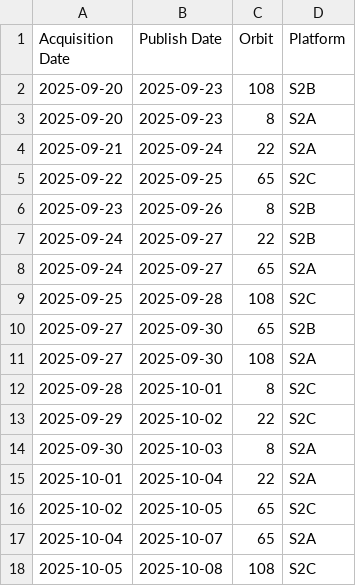
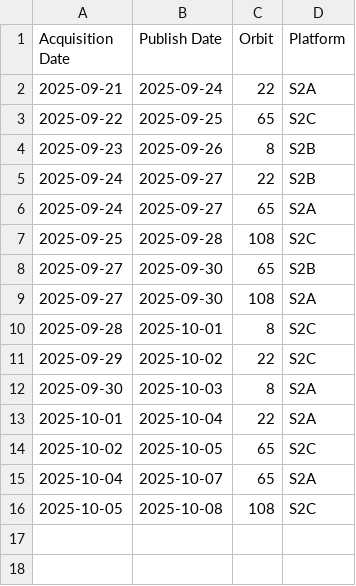
Before and after one commit to davidoesch/Sentinel-2-Acquisition-Plan-Harvesting, a CSV file: acquisitionplan.csv, drawn as a sheet; the diff names each change by its address in the sheet, - before the commit and + after, or states it on an @@ line.

Commit message:
acquisitionplan.csv push done

```diff
--- a/acquisitionplan.csv
+++ b/acquisitionplan.csv
-row 2: 2025-09-20 | 2025-09-23 | 108 | S2B
-row 3: 2025-09-20 | 2025-09-23 | 8 | S2A
```
